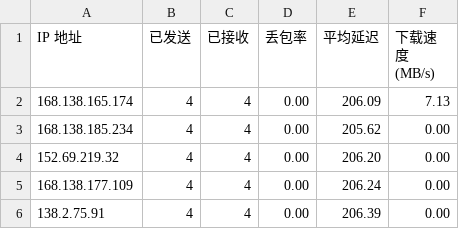
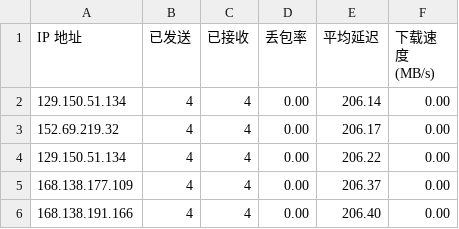
Before and after one commit to eliangwww/CFCDN-Auto, a CSV file: CloudflareST/sg.csv, drawn as a sheet.

```diff
--- a/CloudflareST/sg.csv
+++ b/CloudflareST/sg.csv
@@ -1,6 +1,6 @@
 IP 地址,已发送,已接收,丢包率,平均延迟,下载速度 (MB/s)
-168.138.165.174,4,4,0.00,206.09,7.13
-168.138.185.234,4,4,0.00,205.62,0.00
-152.69.219.32,4,4,0.00,206.20,0.00
-168.138.177.109,4,4,0.00,206.24,0.00
-138.2.75.91,4,4,0.00,206.39,0.00
+129.150.51.134,4,4,0.00,206.14,0.00
+152.69.219.32,4,4,0.00,206.17,0.00
+129.150.51.134,4,4,0.00,206.22,0.00
+168.138.177.109,4,4,0.00,206.37,0.00
+168.138.191.166,4,4,0.00,206.40,0.00
```
Also changed, not shown: 1 other file.
